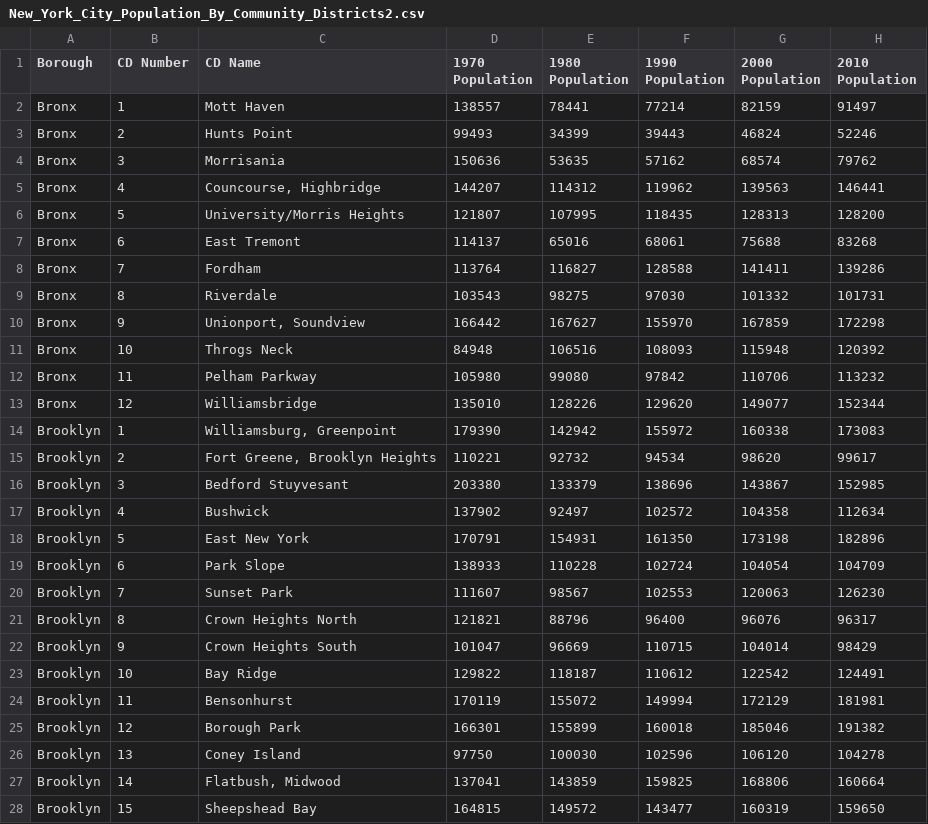
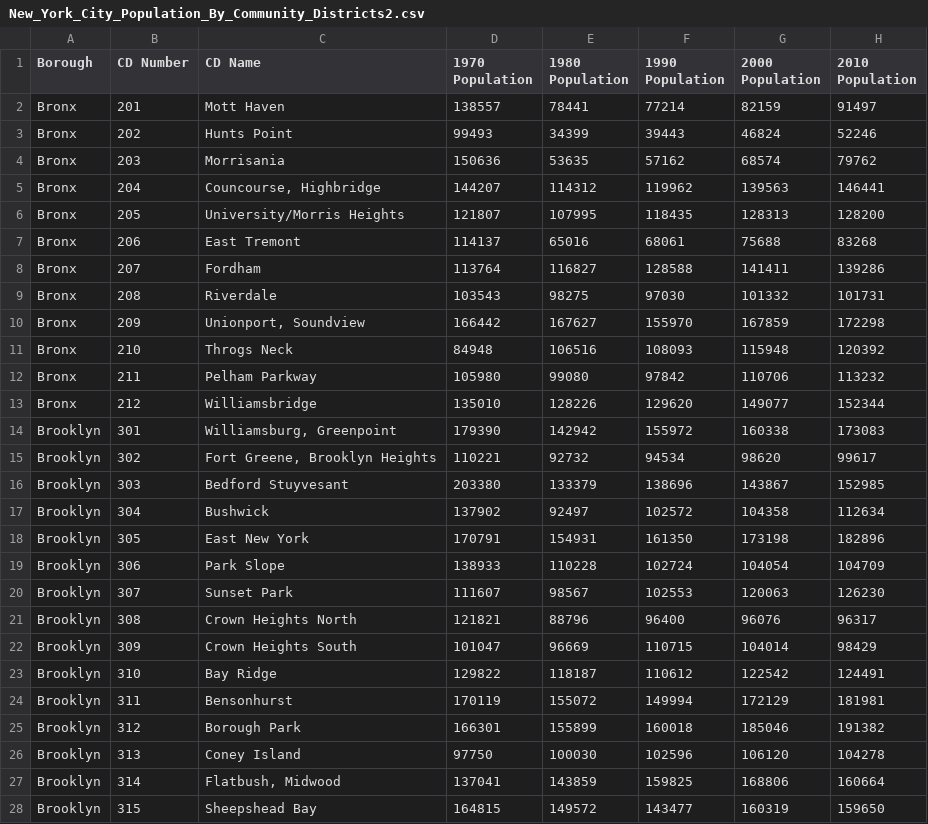
Before and after one commit to yuezhaocolumbia/p8105_final_vital_statistics, a CSV file: data/New_York_City_Population_By_Community_Districts2.csv, drawn as a sheet; only a part is shown; the diff covers the shown part only.

Commit message:
mortality data visualization: add map

```diff
--- a/data/New_York_City_Population_By_Community_Districts2.csv
+++ b/data/New_York_City_Population_By_Community_Districts2.csv
@@ -1,28 +1,28 @@
 Borough,CD Number,CD Name,1970 Population,1980 Population,1990 Population,2000 Population,2010 Population
-Bronx,1,Mott Haven,138557,78441,77214,82159,91497
-Bronx,2,Hunts Point,99493,34399,39443,46824,52246
-Bronx,3,Morrisania,150636,53635,57162,68574,79762
-Bronx,4,"Councourse, Highbridge",144207,114312,119962,139563,146441
-Bronx,5,University/Morris Heights,121807,107995,118435,128313,128200
-Bronx,6,East Tremont,114137,65016,68061,75688,83268
-Bronx,7,Fordham,113764,116827,128588,141411,139286
-Bronx,8,Riverdale,103543,98275,97030,101332,101731
-Bronx,9,"Unionport, Soundview",166442,167627,155970,167859,172298
-Bronx,10,Throgs Neck,84948,106516,108093,115948,120392
-Bronx,11,Pelham Parkway,105980,99080,97842,110706,113232
-Bronx,12,Williamsbridge,135010,128226,129620,149077,152344
-Brooklyn,1,"Williamsburg, Greenpoint",179390,142942,155972,160338,173083
-Brooklyn,2,"Fort Greene, Brooklyn Heights",110221,92732,94534,98620,99617
-Brooklyn,3,Bedford Stuyvesant,203380,133379,138696,143867,152985
-Brooklyn,4,Bushwick,137902,92497,102572,104358,112634
-Brooklyn,5,East New York,170791,154931,161350,173198,182896
-Brooklyn,6,Park Slope,138933,110228,102724,104054,104709
-Brooklyn,7,Sunset Park,111607,98567,102553,120063,126230
-Brooklyn,8,Crown Heights North,121821,88796,96400,96076,96317
-Brooklyn,9,Crown Heights South,101047,96669,110715,104014,98429
-Brooklyn,10,Bay Ridge,129822,118187,110612,122542,124491
-Brooklyn,11,Bensonhurst,170119,155072,149994,172129,181981
-Brooklyn,12,Borough Park,166301,155899,160018,185046,191382
-Brooklyn,13,Coney Island,97750,100030,102596,106120,104278
-Brooklyn,14,"Flatbush, Midwood",137041,143859,159825,168806,160664
-Brooklyn,15,Sheepshead Bay,164815,149572,143477,160319,159650
+Bronx,201,Mott Haven,138557,78441,77214,82159,91497
+Bronx,202,Hunts Point,99493,34399,39443,46824,52246
+Bronx,203,Morrisania,150636,53635,57162,68574,79762
+Bronx,204,"Councourse, Highbridge",144207,114312,119962,139563,146441
+Bronx,205,University/Morris Heights,121807,107995,118435,128313,128200
+Bronx,206,East Tremont,114137,65016,68061,75688,83268
+Bronx,207,Fordham,113764,116827,128588,141411,139286
+Bronx,208,Riverdale,103543,98275,97030,101332,101731
+Bronx,209,"Unionport, Soundview",166442,167627,155970,167859,172298
+Bronx,210,Throgs Neck,84948,106516,108093,115948,120392
+Bronx,211,Pelham Parkway,105980,99080,97842,110706,113232
+Bronx,212,Williamsbridge,135010,128226,129620,149077,152344
+Brooklyn,301,"Williamsburg, Greenpoint",179390,142942,155972,160338,173083
+Brooklyn,302,"Fort Greene, Brooklyn Heights",110221,92732,94534,98620,99617
+Brooklyn,303,Bedford Stuyvesant,203380,133379,138696,143867,152985
+Brooklyn,304,Bushwick,137902,92497,102572,104358,112634
+Brooklyn,305,East New York,170791,154931,161350,173198,182896
+Brooklyn,306,Park Slope,138933,110228,102724,104054,104709
+Brooklyn,307,Sunset Park,111607,98567,102553,120063,126230
+Brooklyn,308,Crown Heights North,121821,88796,96400,96076,96317
+Brooklyn,309,Crown Heights South,101047,96669,110715,104014,98429
+Brooklyn,310,Bay Ridge,129822,118187,110612,122542,124491
+Brooklyn,311,Bensonhurst,170119,155072,149994,172129,181981
+Brooklyn,312,Borough Park,166301,155899,160018,185046,191382
+Brooklyn,313,Coney Island,97750,100030,102596,106120,104278
+Brooklyn,314,"Flatbush, Midwood",137041,143859,159825,168806,160664
+Brooklyn,315,Sheepshead Bay,164815,149572,143477,160319,159650
```
Also changed, not shown: 32 edited cells elsewhere in this file, 3 other files.
